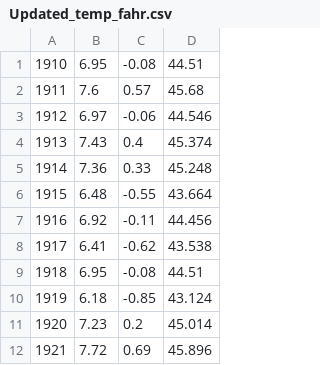
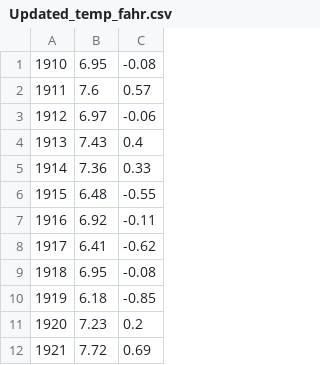
Before and after one commit to DevasenaInupakutika/Python-Spring2016-CodeFirst, a CSV file: Data/Updated_temp_fahr.csv, drawn as a sheet; only a part is shown; the diff names each change by its address in the sheet, - before the commit and + after, or states it on an @@ line.

Commit message:
Updated data

```diff
--- a/Data/Updated_temp_fahr.csv
+++ b/Data/Updated_temp_fahr.csv
-column D, rows 1-12: 44.51 | 45.68 | 44.546 | 45.374 | 45.248 | 43.664 | 44.456 | 43.538 | 44.51 | 43.124 | 45.014 | 45.896
```
Also changed, not shown: 1 other file.
